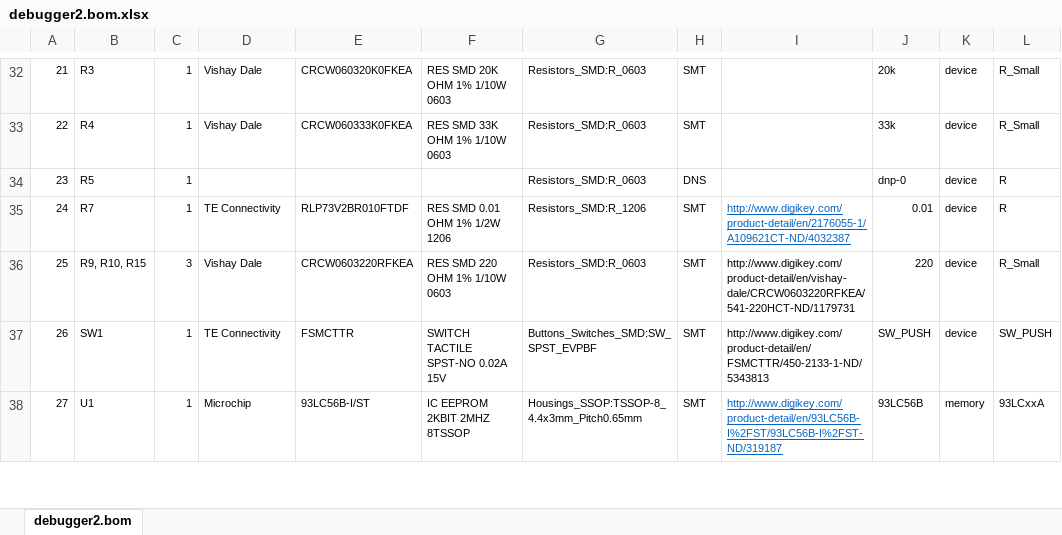
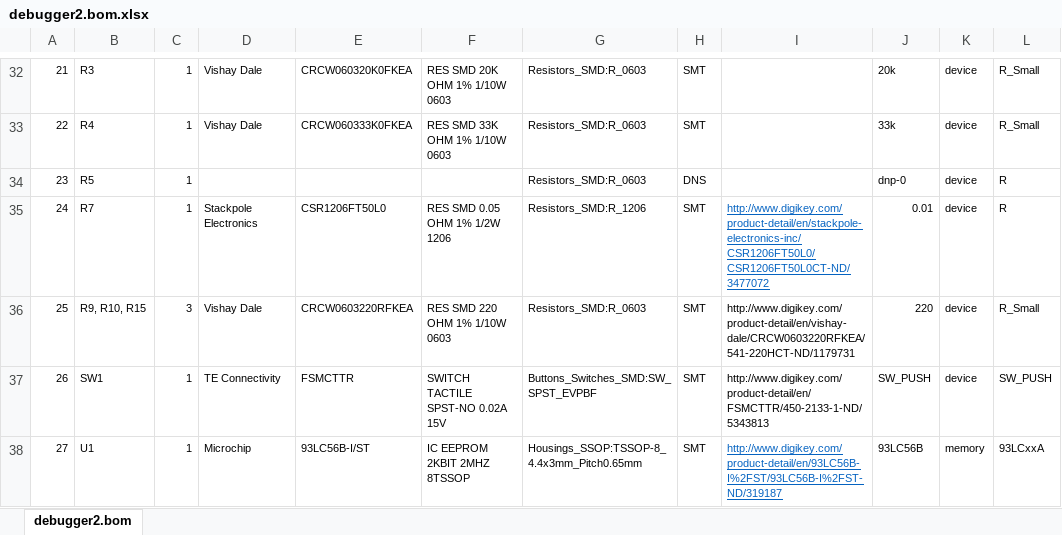
Before and after one commit to ihartwig/raspberrypi-debugger, an Excel workbook: debugger2/debugger2.bom.xlsx, sheet debugger2.bom, drawn as a sheet; only a part is shown, gaps mark what is left out; values as stored, in another font and other column widths than the file's, no borders; the diff names each change by its address in the sheet, - before the commit and + after, or states it on an @@ line.

```diff
--- a/debugger2/debugger2.bom.xlsx (sheet debugger2.bom)
+++ b/debugger2/debugger2.bom.xlsx (sheet debugger2.bom)
-D35: TE Connectivity
+D35: Stackpole Electronics
-E35: RLP73V2BR010FTDF
+E35: CSR1206FT50L0
-F35: RES SMD 0.01 OHM 1% 1/2W 1206
+F35: RES SMD 0.05 OHM 1% 1/2W 1206
-I35: http://www.digikey.com/product-detail/en/2176055-1/A109621CT-ND/4032387
+I35: http://www.digikey.com/product-detail/en/stackpole-electronics-inc/CSR1206FT50L0/CSR1206FT50L0CT-ND/3477072
```
Also changed, not shown: 4 other files.
